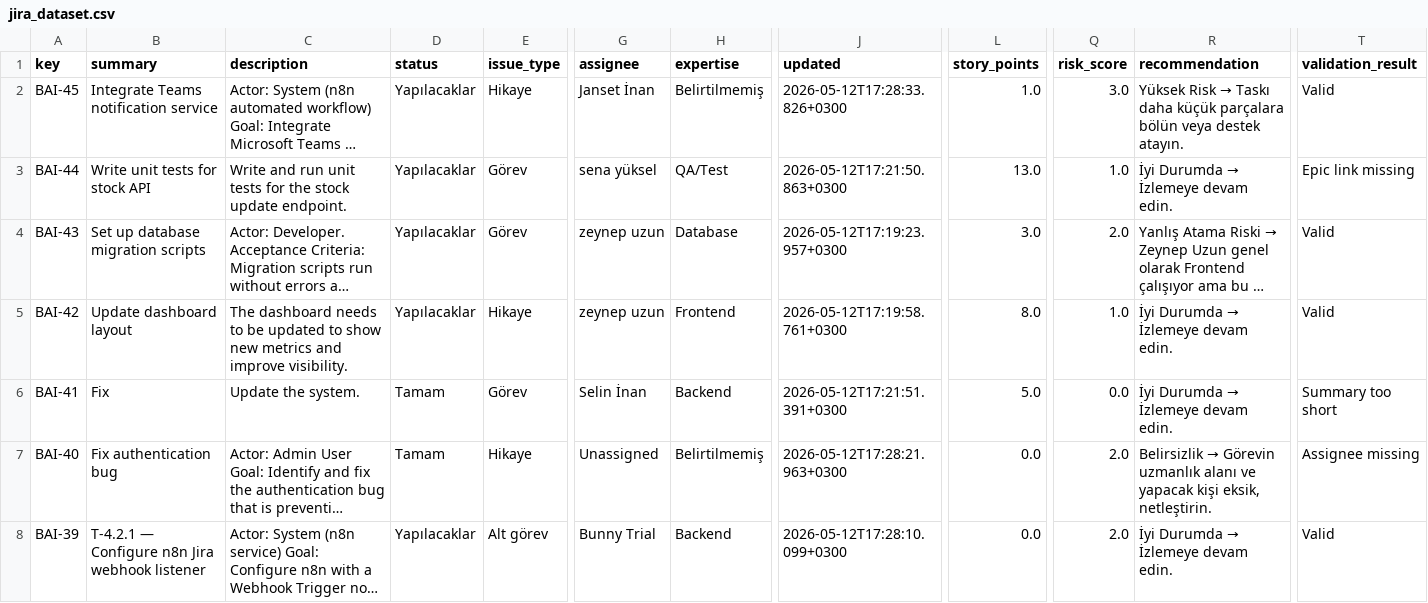
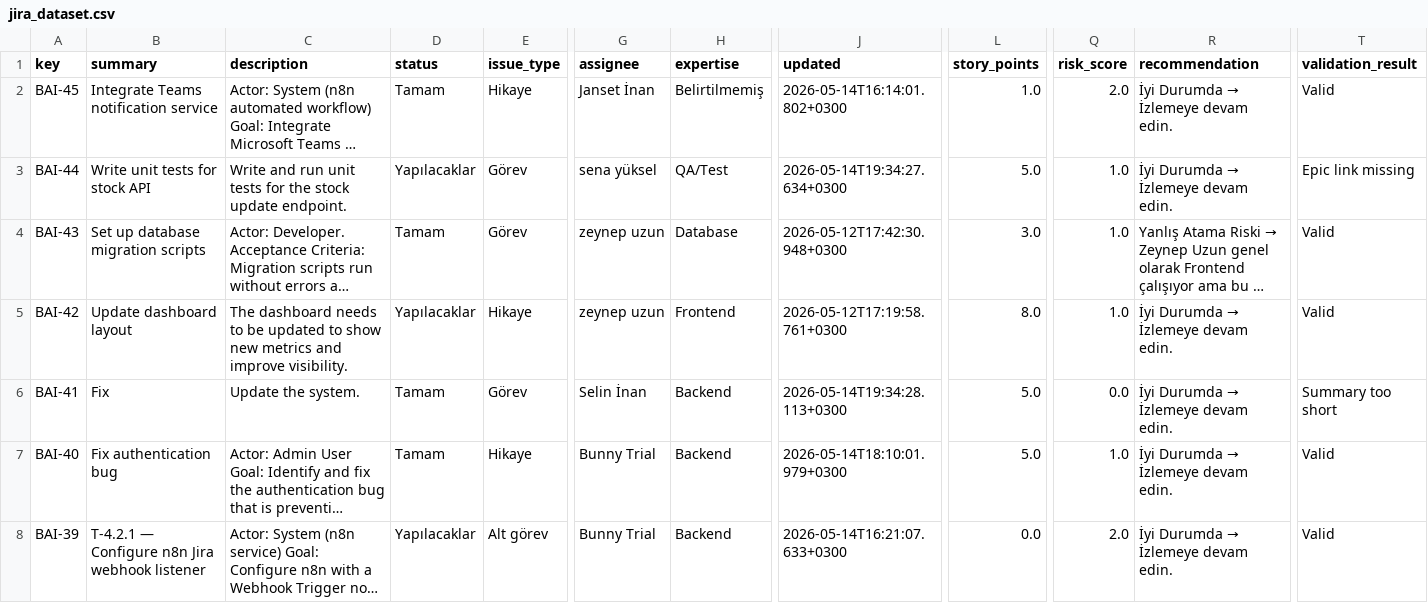
Before and after one commit to Selininan/AI-Enhanced-Project-Management-with-Jira-and-Agile-Methodology, a CSV file: jira_dataset.csv, drawn as a sheet; only a part is shown, gaps mark what is left out; long unchanged cells end in …; the diff covers the shown part only; the diff names each change by its address in the sheet, - before the commit and + after, or states it on an @@ line.

```diff
--- a/jira_dataset.csv
+++ b/jira_dataset.csv
-D2 (status): Yapılacaklar
+D2 (status): Tamam
-J2 (updated): 2026-05-12T17:28:33.826+0300
+J2 (updated): 2026-05-14T16:14:01.802+0300
-Q2 (risk_score): 3.0
+Q2 (risk_score): 2.0
@@ R2 (recommendation): Yüksek Risk → Taskı daha küçük parçalara bölün veya destek atayın. → İyi Durumda → İzlemeye devam edin. @@
-J3 (updated): 2026-05-12T17:21:50.863+0300
+J3 (updated): 2026-05-14T19:34:27.634+0300
-L3 (story_points): 13.0
+L3 (story_points): 5.0
-D4 (status): Yapılacaklar
+D4 (status): Tamam
-J4 (updated): 2026-05-12T17:19:23.957+0300
+J4 (updated): 2026-05-12T17:42:30.948+0300
-Q4 (risk_score): 2.0
+Q4 (risk_score): 1.0
-J6 (updated): 2026-05-12T17:21:51.391+0300
+J6 (updated): 2026-05-14T19:34:28.113+0300
-G7 (assignee): Unassigned
+G7 (assignee): Bunny Trial
-H7 (expertise): Belirtilmemiş
+H7 (expertise): Backend
-J7 (updated): 2026-05-12T17:28:21.963+0300
+J7 (updated): 2026-05-14T18:10:01.979+0300
-L7 (story_points): 0.0
+L7 (story_points): 5.0
-Q7 (risk_score): 2.0
+Q7 (risk_score): 1.0
@@ R7 (recommendation): Belirsizlik → Görevin uzmanlık alanı ve yapacak kişi eksik, netleştirin. → İyi Durumda → İzlemeye devam edin. @@
-T7 (validation_result): Assignee missing
+T7 (validation_result): Valid
-J8 (updated): 2026-05-12T17:28:10.099+0300
+J8 (updated): 2026-05-14T16:21:07.633+0300
```
Also changed, not shown: 90 edited cells elsewhere in this file, validation_report.csv, 2 other files.
